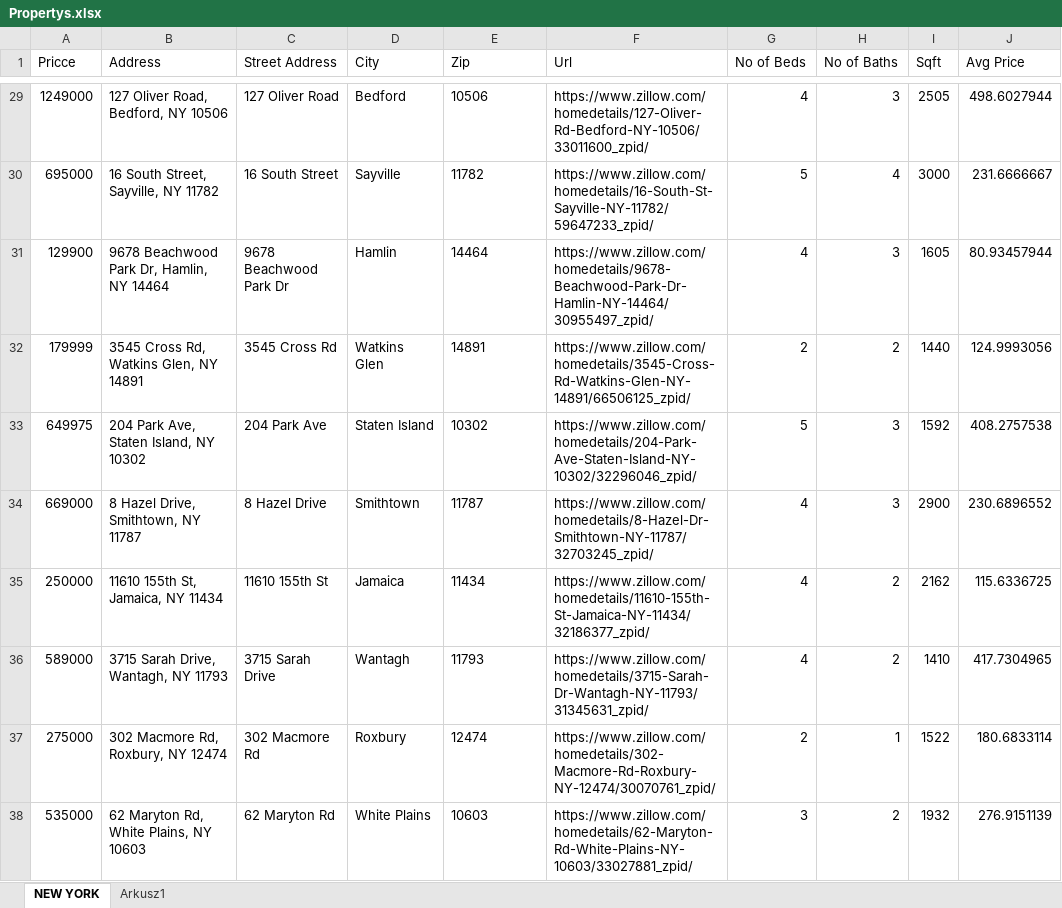
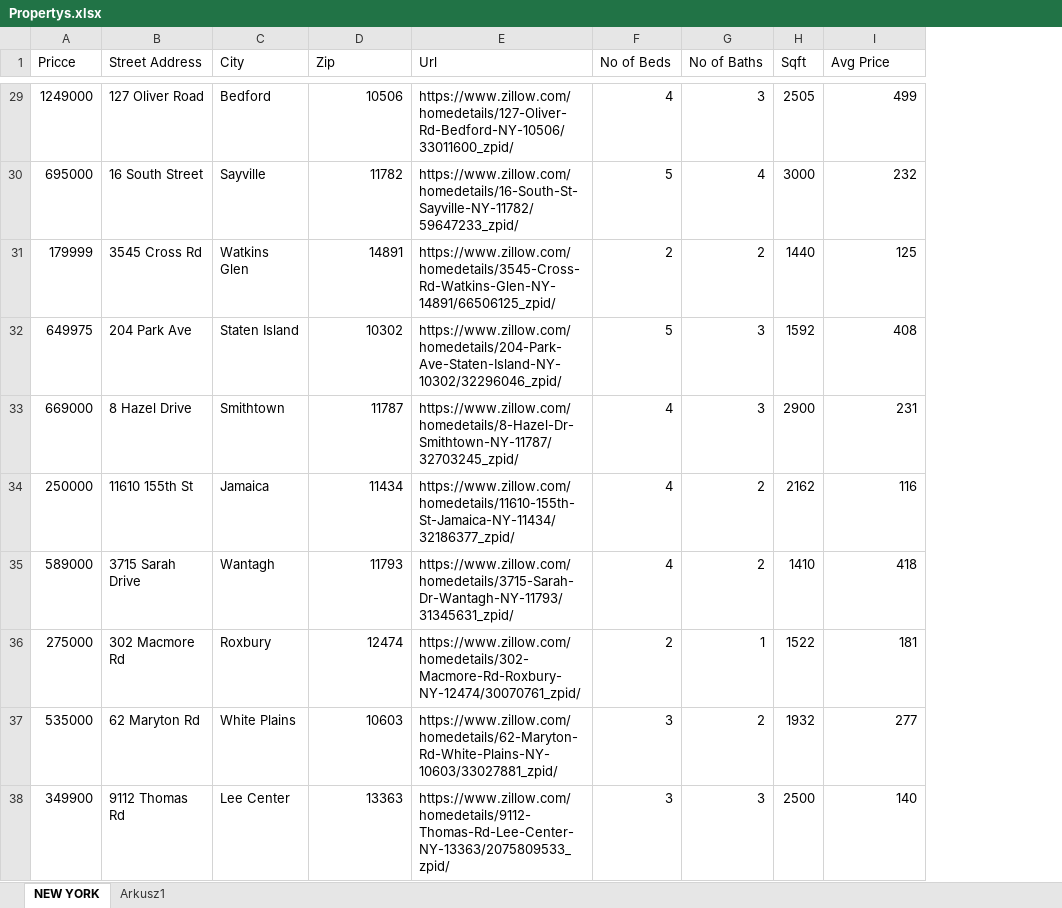
Before and after one commit to MarcinMakuch/WebScarpingBot, an Excel workbook: Propertys.xlsx, sheet NEW YORK, drawn as a sheet; only a part is shown, gaps mark what is left out; values as stored, in another font and other column widths than the file's, no borders; removed rows and columns are numbered as before the commit, all else as after; the diff covers the shown part only; the diff names each change by its address in the sheet, - before the commit and + after, or states it on an @@ line.

```diff
--- a/Propertys.xlsx (sheet NEW YORK)
+++ b/Propertys.xlsx (sheet NEW YORK)
-column B (Address), rows 29-30: 127 Oliver Road, Bedford, NY 10506 | 16 South Street, Sayville, NY 11782; rows 32-38: 3545 Cross Rd, Watkins Glen, NY 14891 | 204 Park Ave, Staten Island, NY 10302 | 8 Hazel Drive, Smithtown, NY 11787 | 11610 155th St, Jamaica, NY 11434 | 3715 Sarah Drive, Wantagh, NY 11793 | 302 Macmore Rd, Roxbury, NY 12474 | 62 Maryton Rd, White Plains, NY 10603
-D29:D30 alignment: left
+D29:D30 alignment: right
-I29 (Avg Price): 498.6027944
+I29 (Avg Price): 499
-I30 (Avg Price): 231.6666667
+I30 (Avg Price): 232
-row 31: 129900 | 9678 Beachwood Park Dr, Hamlin, NY 14464 | 9678 Beachwood Park Dr | Hamlin | 14464 | https://www.zillow.com/homedetails/9678-Beachwood-Park-Dr-Hamlin-NY-14464/30955497_zpid/ | 4 | 3 | 1605 | 80.93457944
-D31:D37 alignment: left
+D31:D37 alignment: right
-I31 (Avg Price): 124.9993056
+I31 (Avg Price): 125
-I32 (Avg Price): 408.2757538
+I32 (Avg Price): 408
-I33 (Avg Price): 230.6896552
+I33 (Avg Price): 231
-I34 (Avg Price): 115.6336725
+I34 (Avg Price): 116
-I35 (Avg Price): 417.7304965
+I35 (Avg Price): 418
-I36 (Avg Price): 180.6833114
+I36 (Avg Price): 181
-I37 (Avg Price): 276.9151139
+I37 (Avg Price): 277
+row 38: 349900 | 9112 Thomas Rd | Lee Center | 13363 | https://www.zillow.com/homedetails/9112-Thomas-Rd-Lee-Center-NY-13363/2075809533_zpid/ | 3 | 3 | 2500 | 140
```
Also changed, not shown: 26 edited cells and cell formats elsewhere in this sheet, formulas that keep their value, 1 other file.
